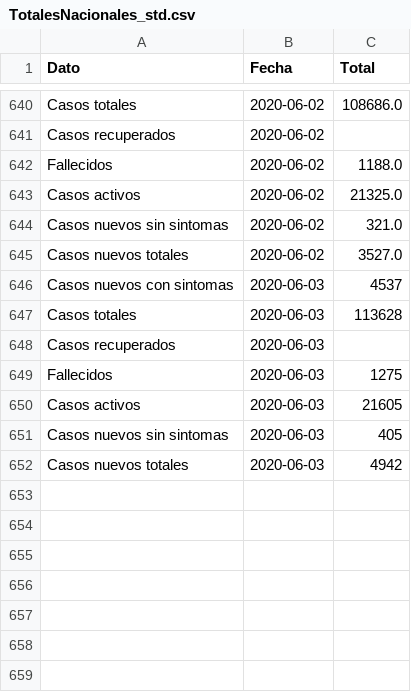
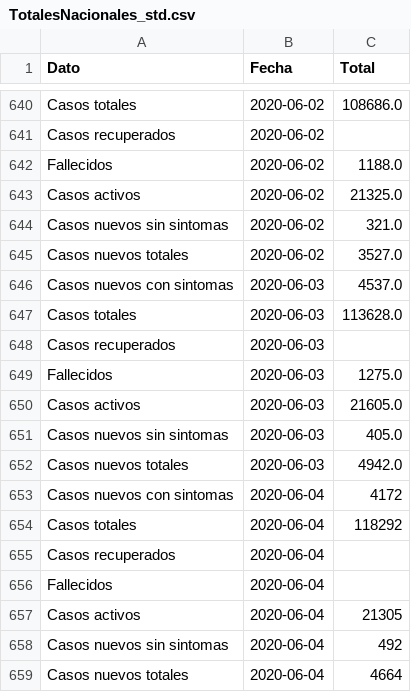
Before and after one commit to jaguridi/Datos-COVID19, a CSV file: output/producto5/TotalesNacionales_std.csv, drawn as a sheet; only a part is shown, gaps mark what is left out.

```diff
--- a/output/producto5/TotalesNacionales_std.csv
+++ b/output/producto5/TotalesNacionales_std.csv
@@ -645,8 +645,15 @@ Casos nuevos sin sintomas,2020-06-02,321.0
 Casos nuevos totales,2020-06-02,3527.0
-Casos nuevos con sintomas,2020-06-03,4537
-Casos totales,2020-06-03,113628
+Casos nuevos con sintomas,2020-06-03,4537.0
+Casos totales,2020-06-03,113628.0
 Casos recuperados,2020-06-03,
-Fallecidos,2020-06-03,1275
-Casos activos,2020-06-03,21605
-Casos nuevos sin sintomas,2020-06-03,405
-Casos nuevos totales,2020-06-03,4942
+Fallecidos,2020-06-03,1275.0
+Casos activos,2020-06-03,21605.0
+Casos nuevos sin sintomas,2020-06-03,405.0
+Casos nuevos totales,2020-06-03,4942.0
+Casos nuevos con sintomas,2020-06-04,4172
+Casos totales,2020-06-04,118292
+Casos recuperados,2020-06-04,
+Fallecidos,2020-06-04,
+Casos activos,2020-06-04,21305
+Casos nuevos sin sintomas,2020-06-04,492
+Casos nuevos totales,2020-06-04,4664
```
Also changed, not shown: output/producto5/TotalesNacionales.csv, output/producto5/TotalesNacionales_T.csv, 1 other file.
